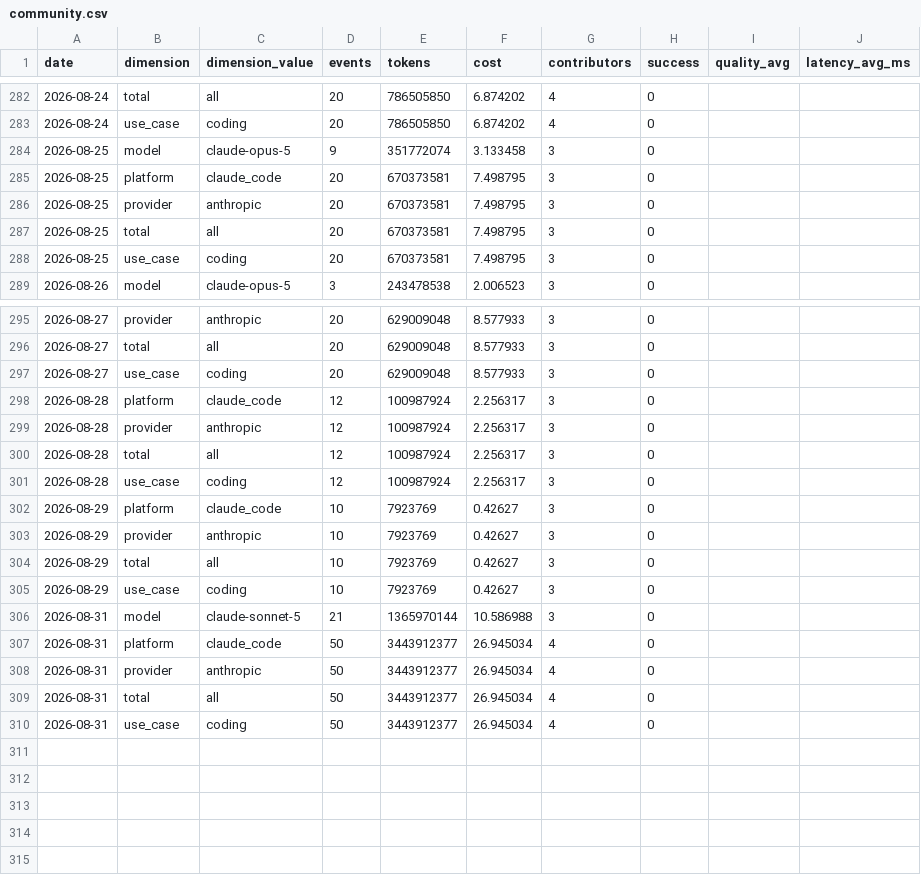
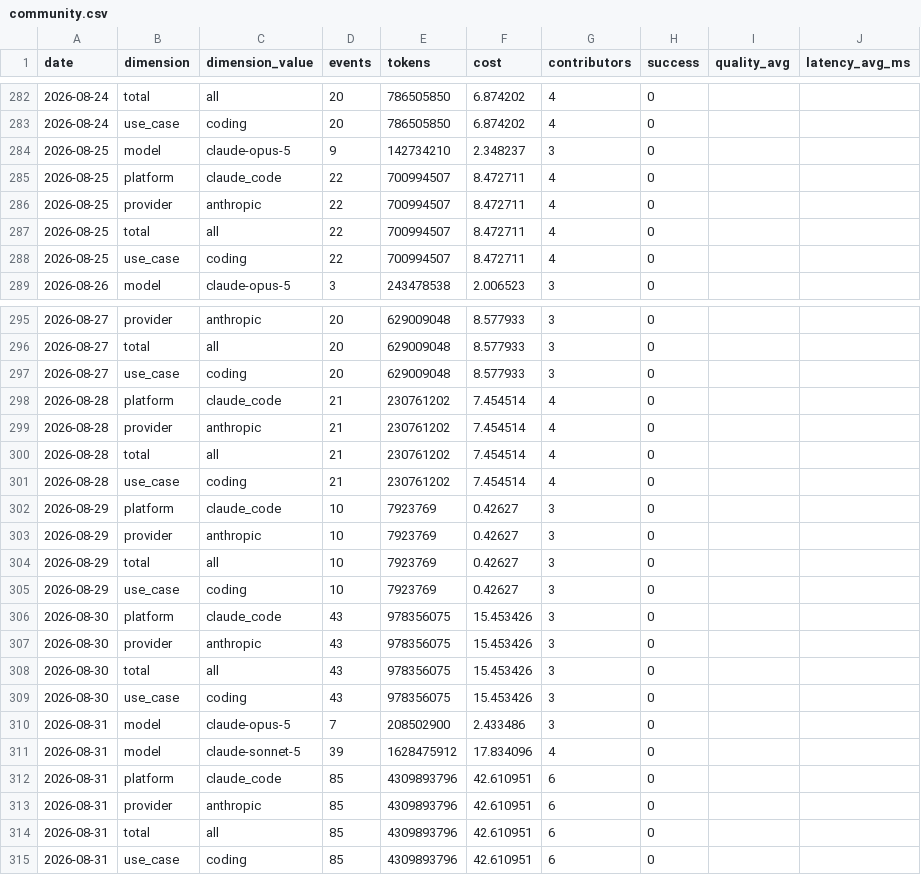
Before and after one commit to Kevinchamplin/mytokentracker-open-data, a CSV file: data/community.csv, drawn as a sheet; only a part is shown, gaps mark what is left out.

Commit message:
data: daily refresh 2026-09-01

```diff
--- a/data/community.csv
+++ b/data/community.csv
@@ -283,7 +283,7 @@ date,dimension,dimension_value,events,tokens,cost,contributors,success,quality_a
 2026-08-24,use_case,coding,20,786505850,6.874202,4,0,,
-2026-08-25,model,claude-opus-5,9,351772074,3.133458,3,0,,
-2026-08-25,platform,claude_code,20,670373581,7.498795,3,0,,
-2026-08-25,provider,anthropic,20,670373581,7.498795,3,0,,
-2026-08-25,total,all,20,670373581,7.498795,3,0,,
-2026-08-25,use_case,coding,20,670373581,7.498795,3,0,,
+2026-08-25,model,claude-opus-5,9,142734210,2.348237,3,0,,
+2026-08-25,platform,claude_code,22,700994507,8.472711,4,0,,
+2026-08-25,provider,anthropic,22,700994507,8.472711,4,0,,
+2026-08-25,total,all,22,700994507,8.472711,4,0,,
+2026-08-25,use_case,coding,22,700994507,8.472711,4,0,,
 2026-08-26,model,claude-opus-5,3,243478538,2.006523,3,0,,
@@ -297,6 +297,6 @@ date,dimension,dimension_value,events,tokens,cost,contributors,success,quality_a
 2026-08-27,use_case,coding,20,629009048,8.577933,3,0,,
-2026-08-28,platform,claude_code,12,100987924,2.256317,3,0,,
-2026-08-28,provider,anthropic,12,100987924,2.256317,3,0,,
-2026-08-28,total,all,12,100987924,2.256317,3,0,,
-2026-08-28,use_case,coding,12,100987924,2.256317,3,0,,
+2026-08-28,platform,claude_code,21,230761202,7.454514,4,0,,
+2026-08-28,provider,anthropic,21,230761202,7.454514,4,0,,
+2026-08-28,total,all,21,230761202,7.454514,4,0,,
+2026-08-28,use_case,coding,21,230761202,7.454514,4,0,,
 2026-08-29,platform,claude_code,10,7923769,0.42627,3,0,,
@@ -305,6 +305,11 @@ date,dimension,dimension_value,events,tokens,cost,contributors,success,quality_a
 2026-08-29,use_case,coding,10,7923769,0.42627,3,0,,
-2026-08-31,model,claude-sonnet-5,21,1365970144,10.586988,3,0,,
-2026-08-31,platform,claude_code,50,3443912377,26.945034,4,0,,
-2026-08-31,provider,anthropic,50,3443912377,26.945034,4,0,,
-2026-08-31,total,all,50,3443912377,26.945034,4,0,,
-2026-08-31,use_case,coding,50,3443912377,26.945034,4,0,,
+2026-08-30,platform,claude_code,43,978356075,15.453426,3,0,,
+2026-08-30,provider,anthropic,43,978356075,15.453426,3,0,,
+2026-08-30,total,all,43,978356075,15.453426,3,0,,
+2026-08-30,use_case,coding,43,978356075,15.453426,3,0,,
+2026-08-31,model,claude-opus-5,7,208502900,2.433486,3,0,,
+2026-08-31,model,claude-sonnet-5,39,1628475912,17.834096,4,0,,
+2026-08-31,platform,claude_code,85,4309893796,42.610951,6,0,,
+2026-08-31,provider,anthropic,85,4309893796,42.610951,6,0,,
+2026-08-31,total,all,85,4309893796,42.610951,6,0,,
+2026-08-31,use_case,coding,85,4309893796,42.610951,6,0,,
```
Also changed, not shown: data/cost-index.csv, 4 other files.
